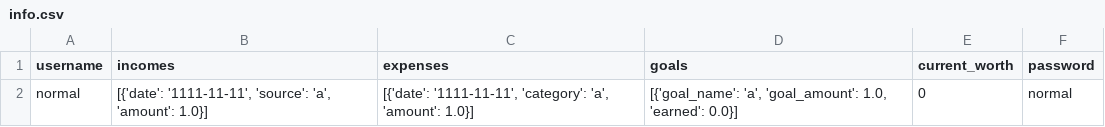
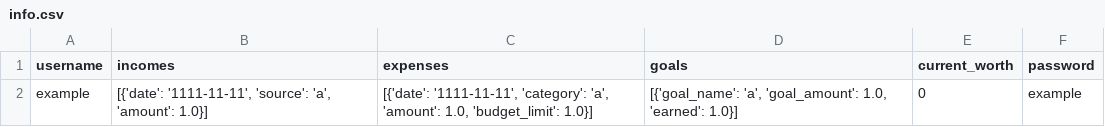
Before and after one commit to Averyyyyyy/Finance, a CSV file: info.csv, drawn as a sheet.

```diff
--- a/info.csv
+++ b/info.csv
@@ -1,2 +1,2 @@
 username,incomes,expenses,goals,current_worth,password
-normal,"[{'date': '1111-11-11', 'source': 'a', 'amount': 1.0}]","[{'date': '1111-11-11', 'category': 'a', 'amount': 1.0}]","[{'goal_name': 'a', 'goal_amount': 1.0, 'earned': 0.0}]",0,normal
+example,"[{'date': '1111-11-11', 'source': 'a', 'amount': 1.0}]","[{'date': '1111-11-11', 'category': 'a', 'amount': 1.0, 'budget_limit': 1.0}]","[{'goal_name': 'a', 'goal_amount': 1.0, 'earned': 1.0}]",0,example
```
Also changed, not shown: 4 other files.
